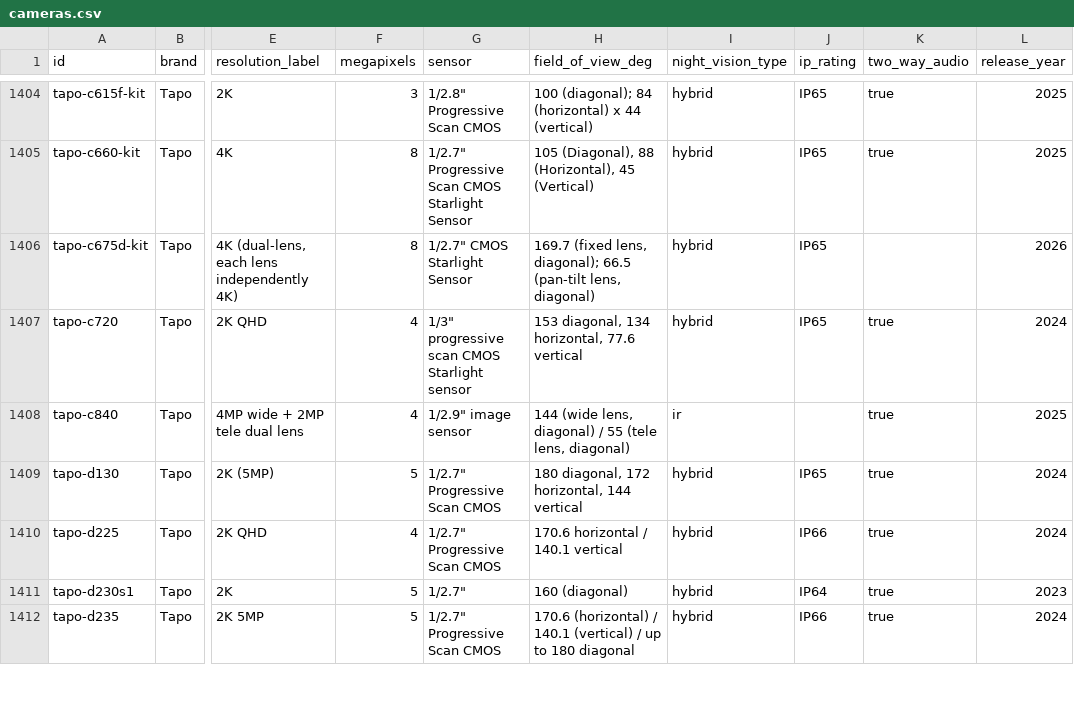
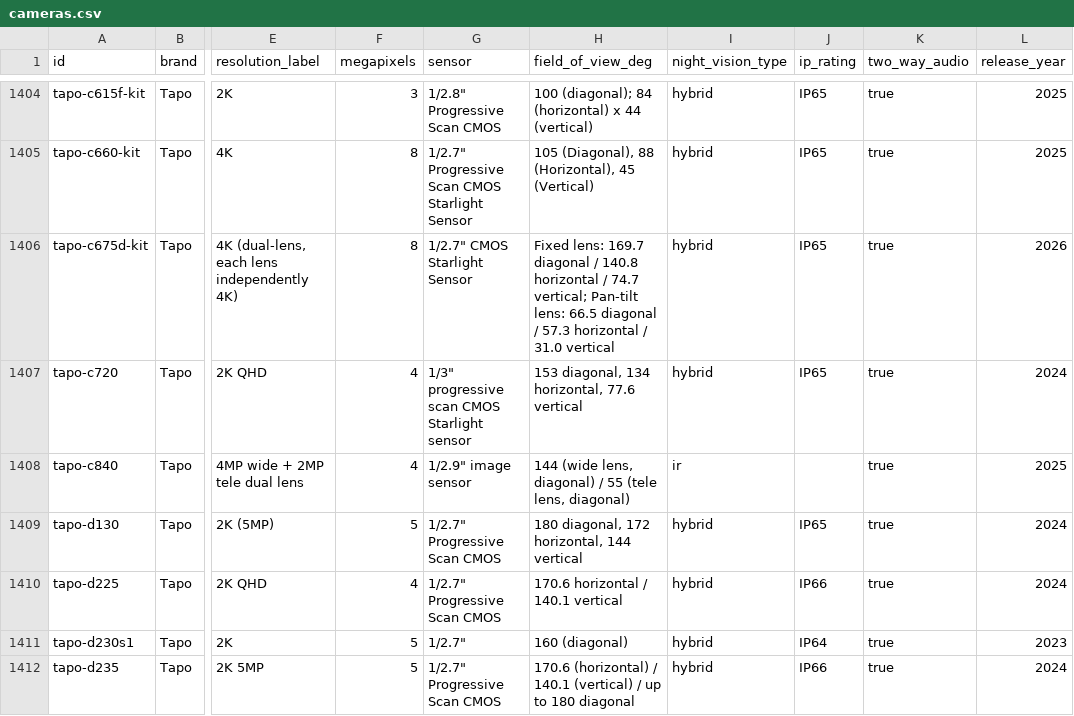
Before and after one commit to ch-bas/cctv-camera-database, a CSV file: data/cameras.csv, drawn as a sheet; only a part is shown, gaps mark what is left out; the diff names each change by its address in the sheet, - before the commit and + after, or states it on an @@ line.

Commit message:
Verify Tapo C675D Kit against official v1 spec page; fill audio, correct power
Cross-checked against the official tapo.com v1 product/spec page — resolution,
sensor, both lenses, night vision, IP65, storage, dimensions, no RTSP/ONVIF
all confirmed correct. Fixed: audio was empty (mic+speaker+two-way confirmed
official), power.method now names the included Tapo A202 solar panel (4.5W)
instead of generic "solar charging", field_of_view_deg enriched with H/V
components for both lenses (was diagonal-only). Product page is now live
(v1), so marked status: available and updated release_notes accordingly.

```diff
--- a/data/cameras.csv
+++ b/data/cameras.csv
-H1406 (field_of_view_deg): 169.7 (fixed lens, diagonal); 66.5 (pan-tilt lens, diagonal)
+H1406 (field_of_view_deg): Fixed lens: 169.7 diagonal / 140.8 horizontal / 74.7 vertical; Pan-tilt lens: 66.5 diagonal / 57.3 horizontal / 31.0 vertical
-K1406 (two_way_audio): (empty)
+K1406 (two_way_audio): true
```
Also changed, not shown: 3 other files.
